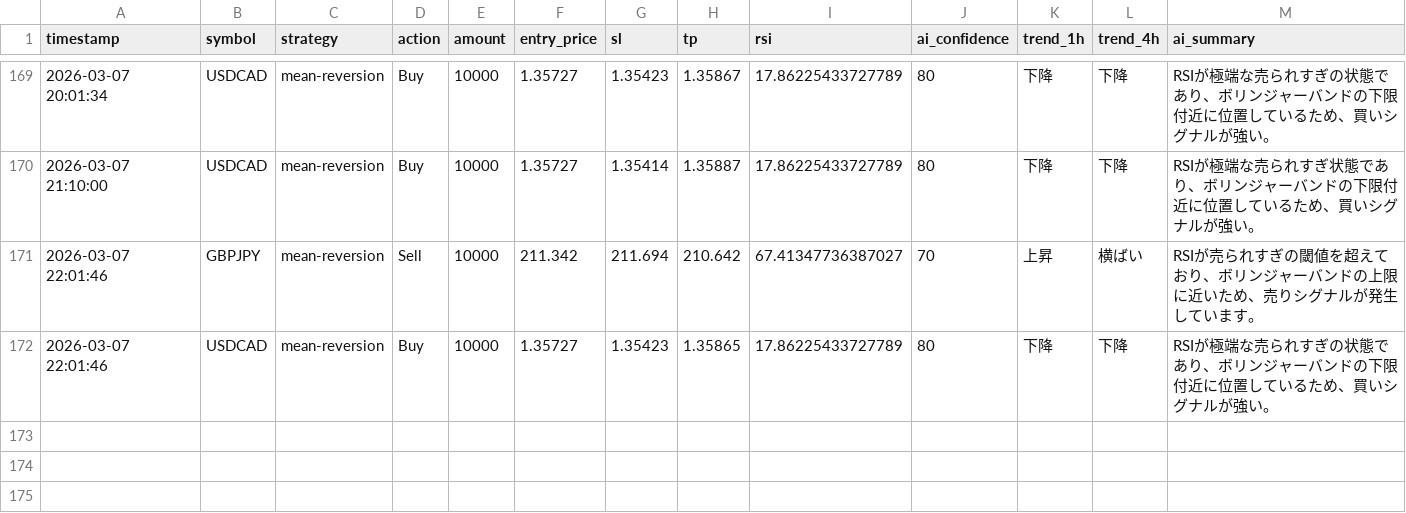
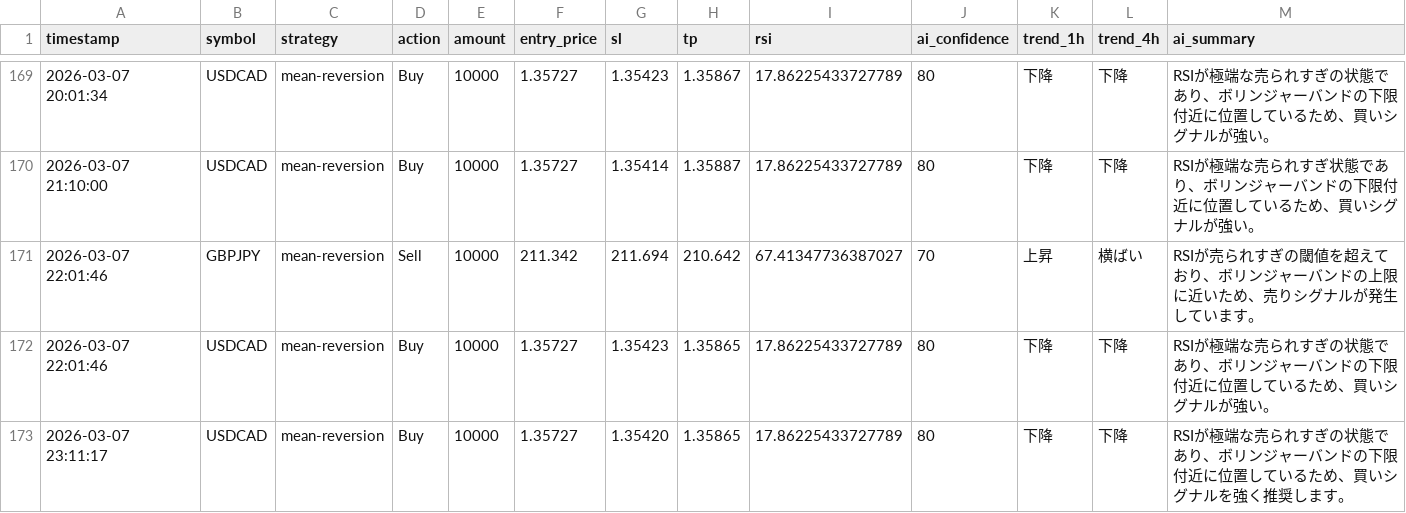
Before and after one commit to tanakahikari-pikka/ai-trading, a CSV file: logs/entries.csv, drawn as a sheet; only a part is shown, gaps mark what is left out.

```diff
--- a/logs/entries.csv
+++ b/logs/entries.csv
@@ -172 +172,2 @@ timestamp,symbol,strategy,action,amount,entry_price,sl,tp,rsi,ai_confidence,tren
 "2026-03-07 22:01:46","USDCAD","mean-reversion","Buy","10000","1.35727","1.35423","1.35865","17.86225433727789","80","下降","下降","RSIが極端な売られすぎの状態であり、ボリンジャーバンドの下限付近に位置しているため、買いシグナルが強い。"
+"2026-03-07 23:11:17","USDCAD","mean-reversion","Buy","10000","1.35727","1.35420","1.35865","17.86225433727789","80","下降","下降","RSIが極端な売られすぎの状態であり、ボリンジャーバンドの下限付近に位置しているため、買いシグナルを強く推奨します。"
```
Also changed, not shown: 1 other file.
